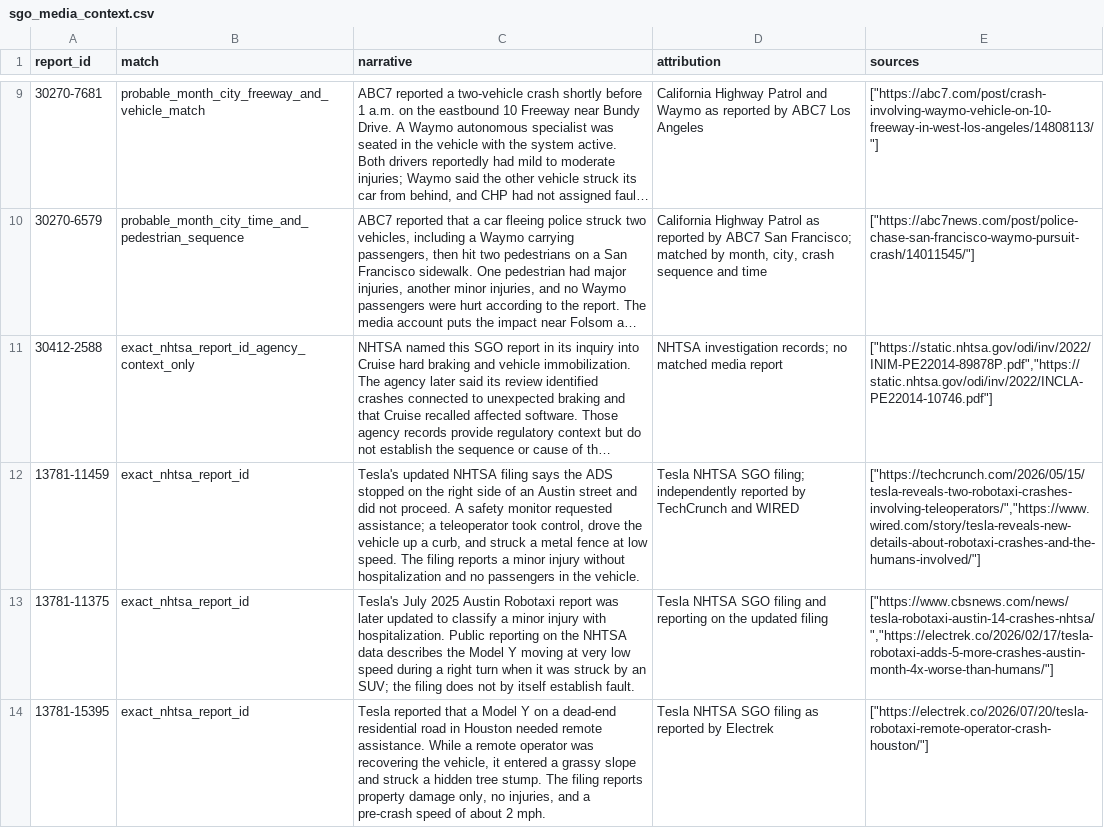
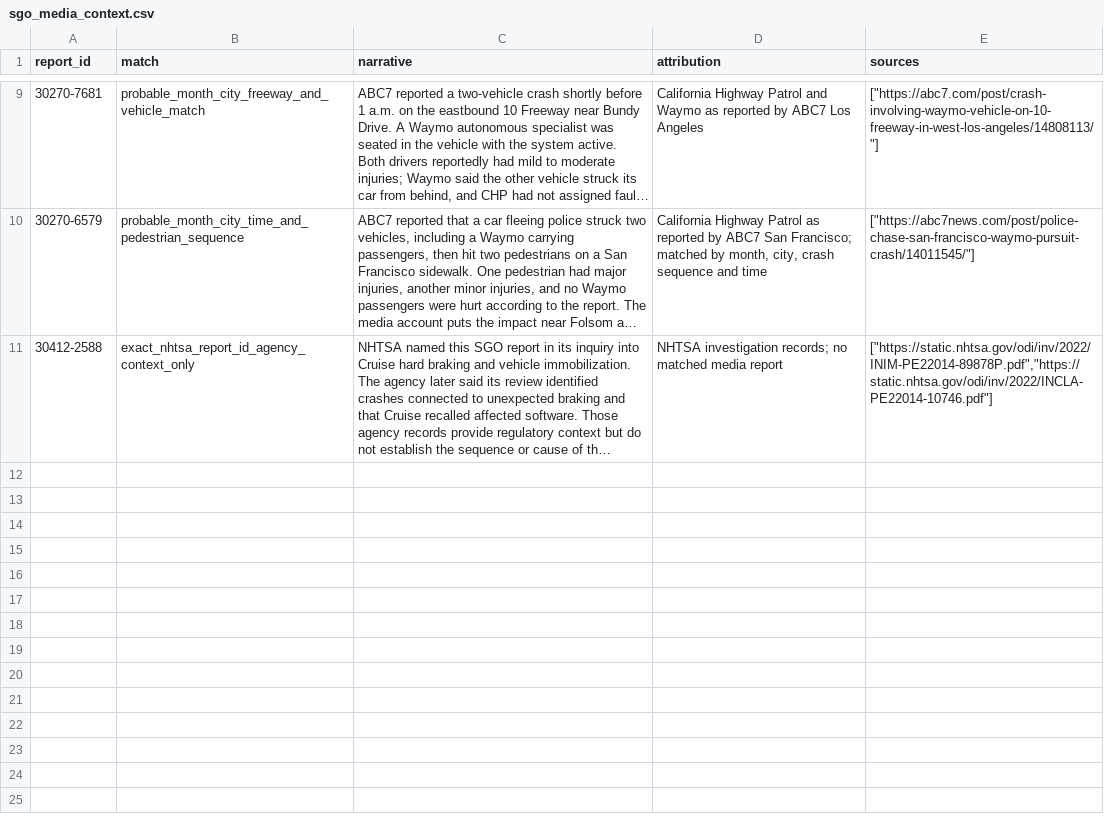
Before and after one commit to av-observatory/av-observatory-web, a CSV file: public/data/sgo_media_context.csv, drawn as a sheet; only a part is shown, gaps mark what is left out; long unchanged cells end in …; the diff names each change by its address in the sheet, - before the commit and + after, or states it on an @@ line.

Commit message:
Regenerate serious-fatal media context CSV

```diff
--- a/public/data/sgo_media_context.csv
+++ b/public/data/sgo_media_context.csv
-row 12: 13781-11459 | exact_nhtsa_report_id | Tesla's updated NHTSA filing says the ADS stopped on the right side of an Austin street and did not proceed. A safety monitor requested assistance; a teleoperator took control, drove the vehicle up a curb, and struck a metal fence at low speed. The filing reports a minor injury without hospitalization and no passengers in the vehicle. | Tesla NHTSA SGO filing; independently reported by TechCrunch and WIRED | ["https://techcrunch.com/2026/05/15/tesla-reveals-two-robotaxi-crashes-involving-teleoperators/","https://www.wired.com/story/tesla-reveals-new-details-about-robotaxi-crashes-and-the-humans-involved/"]
-row 13: 13781-11375 | exact_nhtsa_report_id | Tesla's July 2025 Austin Robotaxi report was later updated to classify a minor injury with hospitalization. Public reporting on the NHTSA data describes the Model Y moving at very low speed during a right turn when it was struck by an SUV; the filing does not by itself establish fault. | Tesla NHTSA SGO filing and reporting on the updated filing | ["https://www.cbsnews.com/news/tesla-robotaxi-austin-14-crashes-nhtsa/","https://electrek.co/2026/02/17/tesla-robotaxi-adds-5-more-crashes-austin-month-4x-worse-than-humans/"]
-row 14: 13781-15395 | exact_nhtsa_report_id | Tesla reported that a Model Y on a dead-end residential road in Houston needed remote assistance. While a remote operator was recovering the vehicle, it entered a grassy slope and struck a hidden tree stump. The filing reports property damage only, no injuries, and a pre-crash speed of about 2 mph. | Tesla NHTSA SGO filing as reported by Electrek | ["https://electrek.co/2026/07/20/tesla-robotaxi-remote-operator-crash-houston/"]
```
